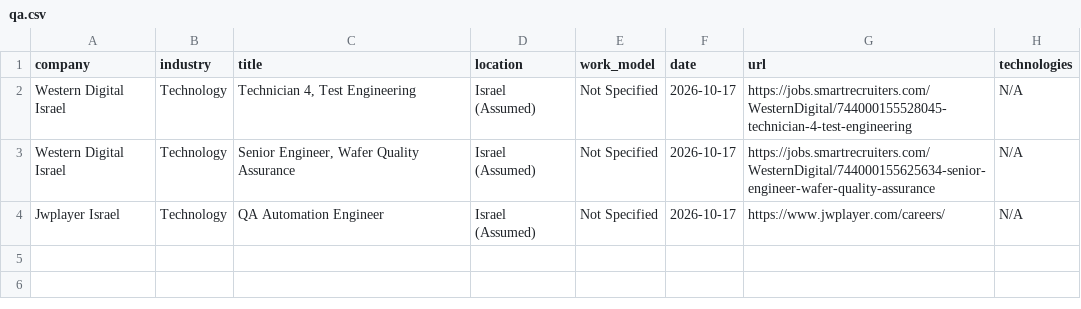
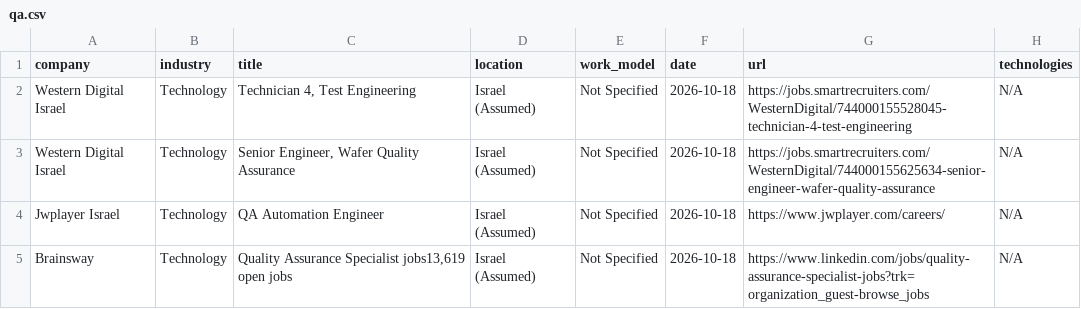
Before and after one commit to SKleeblatt/Kleeblatt-job-board, a CSV file: jobs/qa.csv, drawn as a sheet.

```diff
--- a/jobs/qa.csv
+++ b/jobs/qa.csv
@@ -1,4 +1,5 @@
 company,industry,title,location,work_model,date,url,technologies
-Western Digital Israel,Technology,"Technician 4, Test Engineering",Israel (Assumed),Not Specified,2026-10-17,https://jobs.smartrecruiters.com/WesternDigital/744000155528045-technician-4-test-engineering,N/A
-Western Digital Israel,Technology,"Senior Engineer, Wafer Quality Assurance",Israel (Assumed),Not Specified,2026-10-17,https://jobs.smartrecruiters.com/WesternDigital/744000155625634-senior-engineer-wafer-quality-assurance,N/A
-Jwplayer Israel,Technology,QA Automation Engineer,Israel (Assumed),Not Specified,2026-10-17,https://www.jwplayer.com/careers/,N/A
+Western Digital Israel,Technology,"Technician 4, Test Engineering",Israel (Assumed),Not Specified,2026-10-18,https://jobs.smartrecruiters.com/WesternDigital/744000155528045-technician-4-test-engineering,N/A
+Western Digital Israel,Technology,"Senior Engineer, Wafer Quality Assurance",Israel (Assumed),Not Specified,2026-10-18,https://jobs.smartrecruiters.com/WesternDigital/744000155625634-senior-engineer-wafer-quality-assurance,N/A
+Jwplayer Israel,Technology,QA Automation Engineer,Israel (Assumed),Not Specified,2026-10-18,https://www.jwplayer.com/careers/,N/A
+Brainsway,Technology,"Quality Assurance Specialist jobs13,619 open jobs",Israel (Assumed),Not Specified,2026-10-18,https://www.linkedin.com/jobs/quality-assurance-specialist-jobs?trk=organization_guest-browse_jobs,N/A
```
Also changed, not shown: jobs/data_science.csv, jobs/other.csv, 17 other files.
